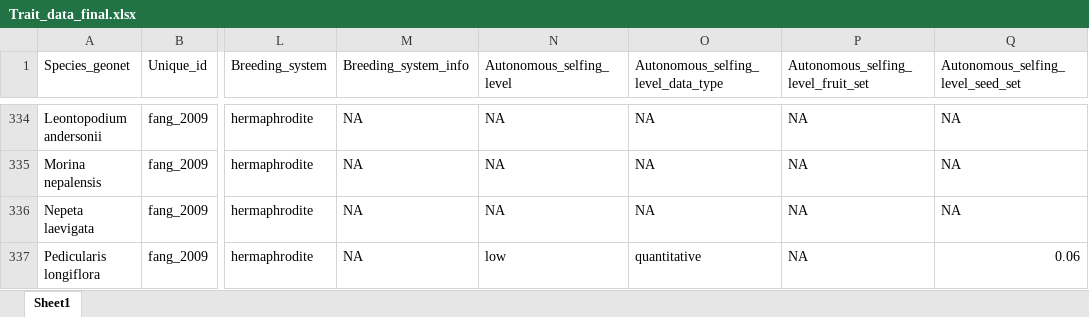
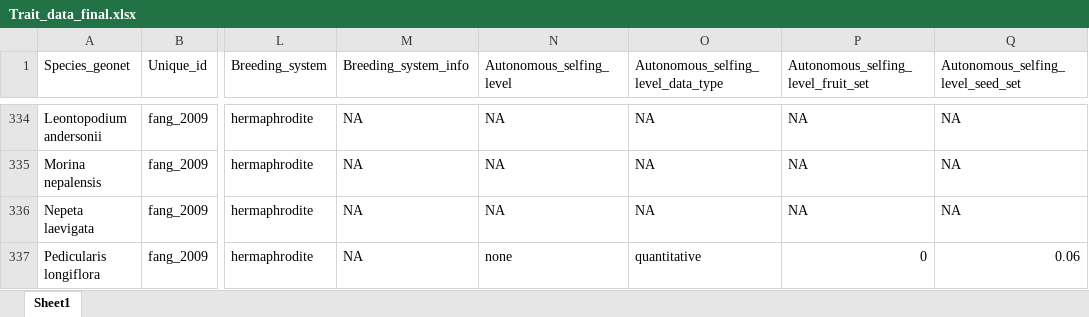
Before and after one commit to JoseBSL/Reproductive-traits, an Excel workbook: Data/Trait_data_raw/Trait_data_final.xlsx, sheet Sheet1, drawn as a sheet; only a part is shown, gaps mark what is left out; values as stored, in another font and other column widths than the file's, no borders; the diff covers the shown part only; the diff names each change by its address in the sheet, - before the commit and + after, or states it on an @@ line.

Commit message:
Running brms selfing models, still haver to run them again

```diff
--- a/Data/Trait_data_raw/Trait_data_final.xlsx (sheet Sheet1)
+++ b/Data/Trait_data_raw/Trait_data_final.xlsx (sheet Sheet1)
-N337 (Autonomous_selfing_level): low
+N337 (Autonomous_selfing_level): none
-P337: NA
+P337: 0
```
Also changed, not shown: 94 edited cells and cell formats elsewhere in this sheet, 3 other files.
